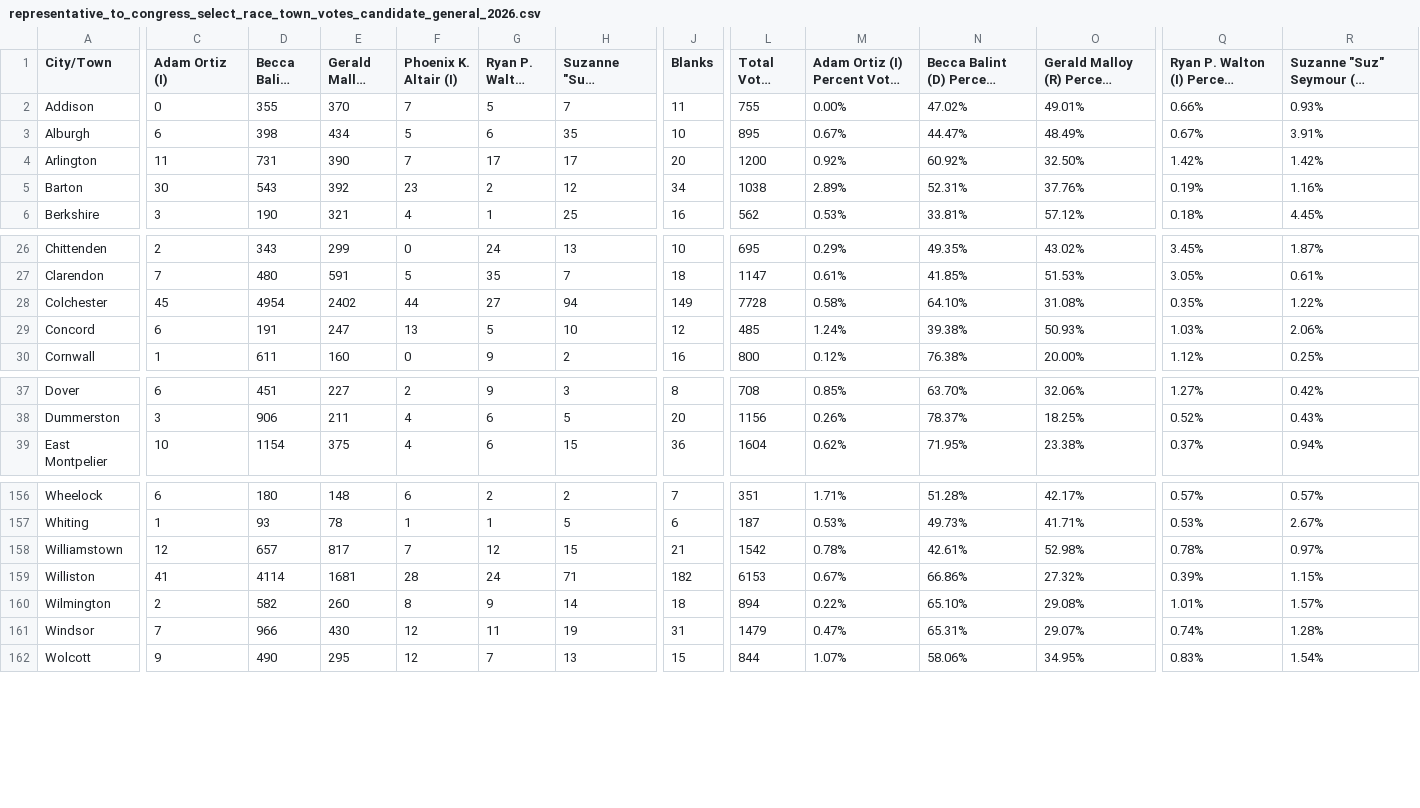
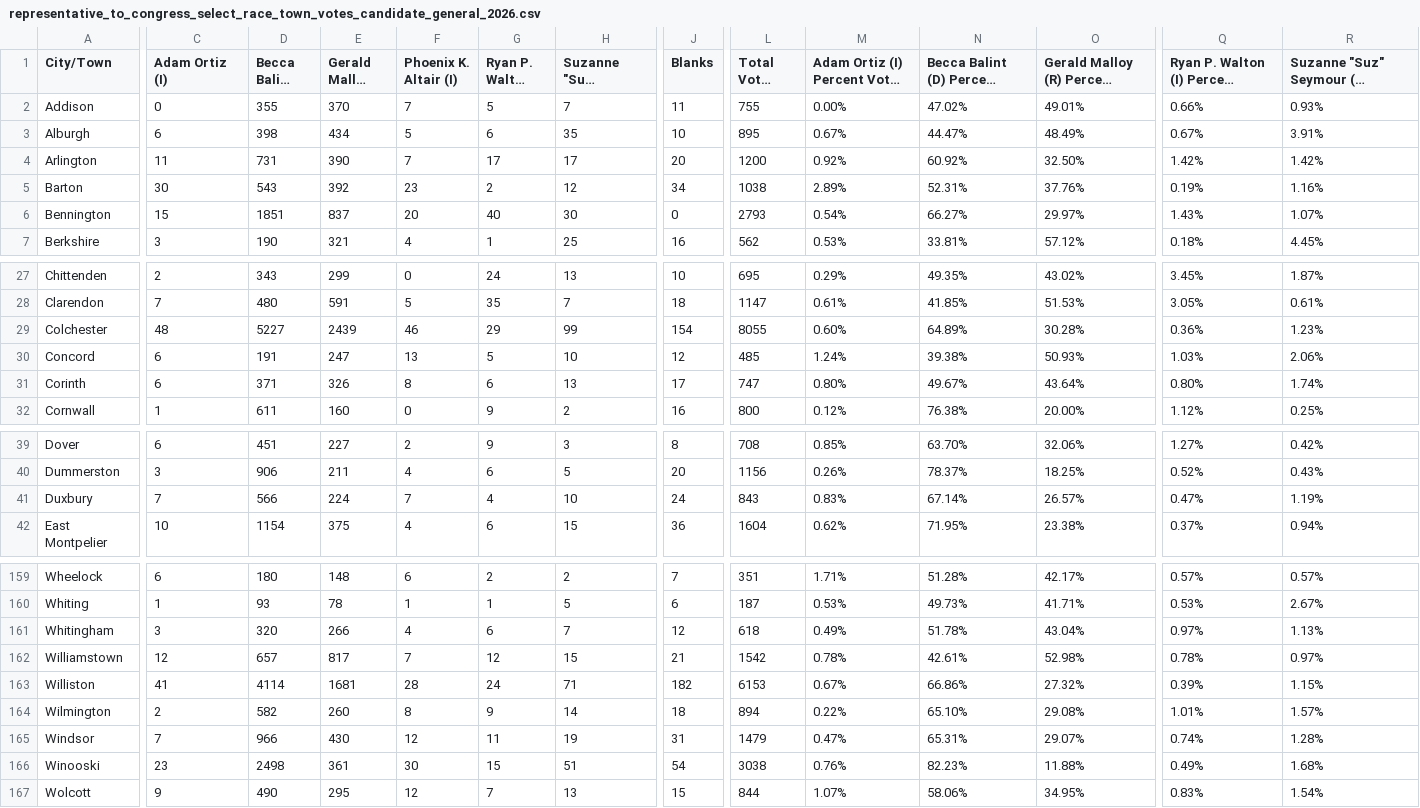
Before and after one commit to jackcary/data, a CSV file: representative_to_congress_select_race_town_votes_candidate_general_2026.csv, drawn as a sheet; only a part is shown, gaps mark what is left out; long unchanged cells end in …; addresses are those after the commit; rows hold the shown columns only; the diff names each change by its address in the sheet, - before the commit and + after, or states it on an @@ line.

```diff
--- a/representative_to_congress_select_race_town_votes_candidate_general_2026.csv
+++ b/representative_to_congress_select_race_town_votes_candidate_general_2026.csv
+row 6: Bennington | 15 | 1851 | 837 | 20 | 40 | 30 | 0 | 2793 | 0.54% | 66.27% | 29.97% | 1.43% | 1.07%
-C29 (Adam Ortiz (I)): 45
+C29 (Adam Ortiz (I)): 48
-D29 (Becca Balint (D)): 4954
+D29 (Becca Balint (D)): 5227
-E29 (Gerald Malloy (R)): 2402
+E29 (Gerald Malloy (R)): 2439
-F29 (Phoenix K. Altair (I)): 44
+F29 (Phoenix K. Altair (I)): 46
-G29 (Ryan P. Walton (I)): 27
+G29 (Ryan P. Walton (I)): 29
-H29 (Suzanne "Suz" Seymour (I)): 94
+H29 (Suzanne "Suz" Seymour (I)): 99
-J29 (Blanks): 149
+J29 (Blanks): 154
-L29 (Total Votes Cast): 7728
+L29 (Total Votes Cast): 8055
-M29: 0.58%
+M29: 0.60%
-N29: 64.10%
+N29: 64.89%
-O29: 31.08%
+O29: 30.28%
-Q29: 0.35%
+Q29: 0.36%
-R29: 1.22%
+R29: 1.23%
+row 31: Corinth | 6 | 371 | 326 | 8 | 6 | 13 | 17 | 747 | 0.80% | 49.67% | 43.64% | 0.80% | 1.74%
+row 41: Duxbury | 7 | 566 | 224 | 7 | 4 | 10 | 24 | 843 | 0.83% | 67.14% | 26.57% | 0.47% | 1.19%
+row 161: Whitingham | 3 | 320 | 266 | 4 | 6 | 7 | 12 | 618 | 0.49% | 51.78% | 43.04% | 0.97% | 1.13%
+row 166: Winooski | 23 | 2498 | 361 | 30 | 15 | 51 | 54 | 3038 | 0.76% | 82.23% | 11.88% | 0.49% | 1.68%
```
Also changed, not shown: attorney_general_select_race_town_votes_candidate_general_2026.csv, gov_select_race_town_votes_candidate_general_2026.csv, 32 other files.
